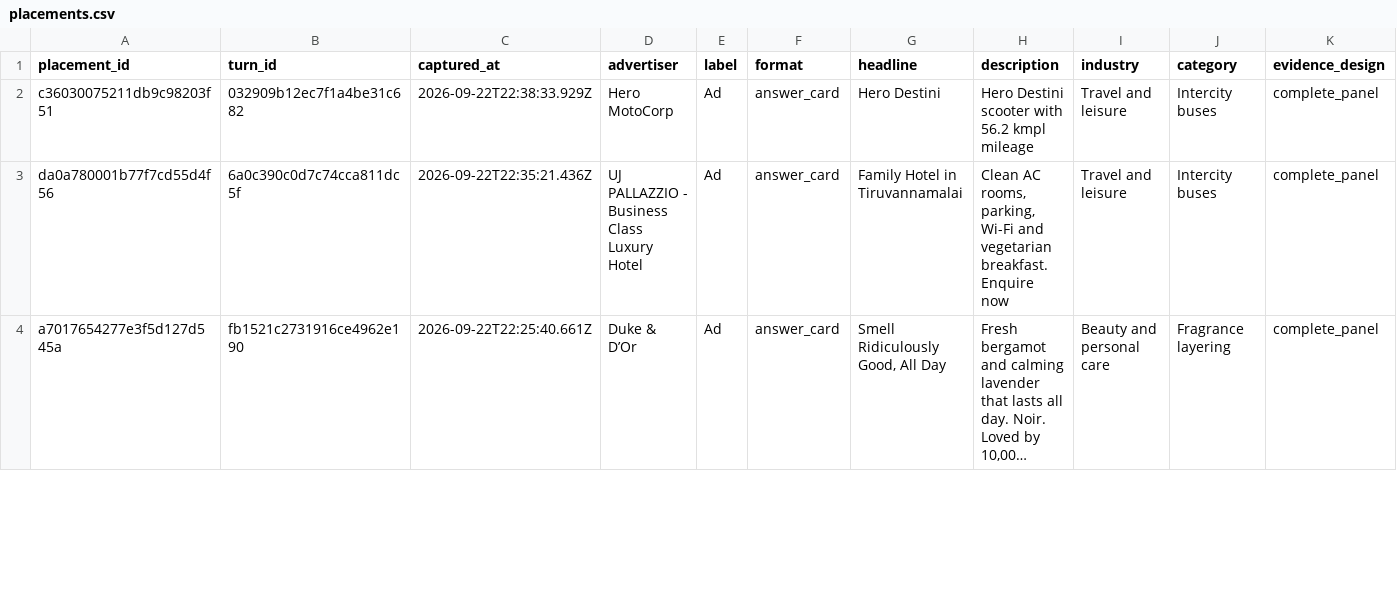
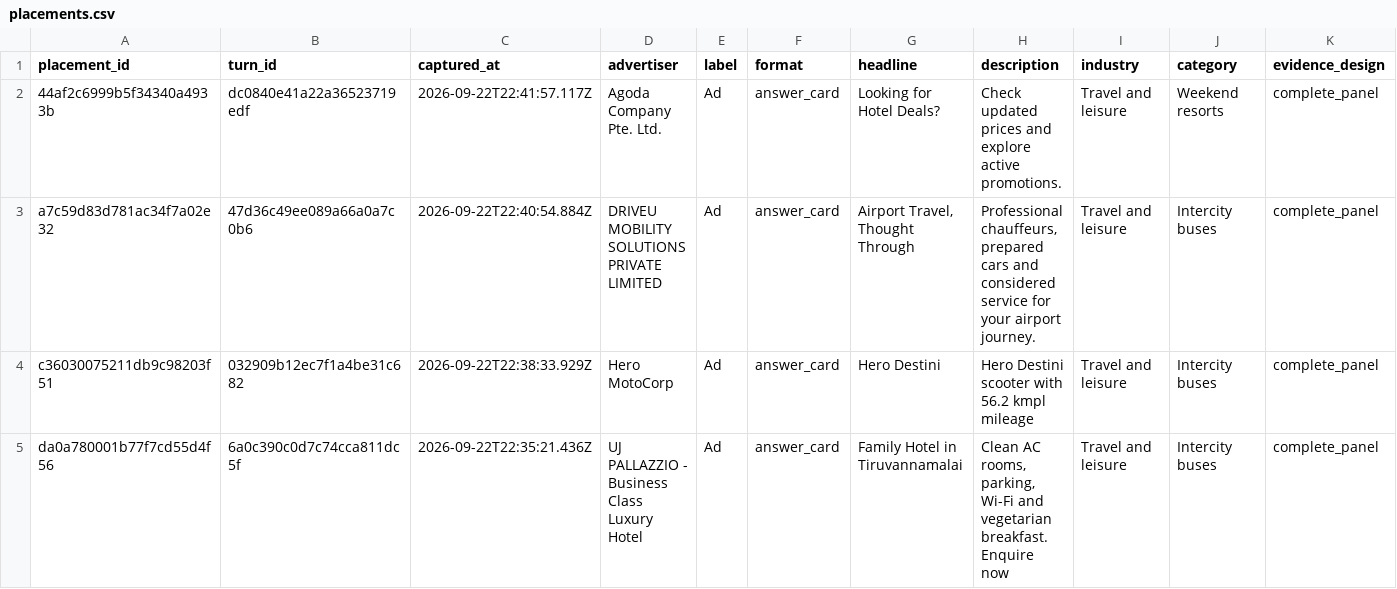
Before and after one commit to viren040/chatgpt-ads-library, a CSV file: placements.csv, drawn as a sheet; only a part is shown; the shorter side is filled out with more unchanged rows; long unchanged cells end in …; rows hold the shown columns only; the diff names each change by its address in the sheet, - before the commit and + after, or states it on an @@ line.

```diff
--- a/placements.csv
+++ b/placements.csv
+row 2: 44af2c6999b5f34340a4933b | dc0840e41a22a36523719edf | 2026-09-22T22:41:57.117Z | Agoda Company Pte. Ltd. | Ad | answer_card | Looking for Hotel Deals? | Check updated prices and explore active promotions. | Travel and leisure | Weekend resorts | complete_panel
+row 3: a7c59d83d781ac34f7a02e32 | 47d36c49ee089a66a0a7c0b6 | 2026-09-22T22:40:54.884Z | DRIVEU MOBILITY SOLUTIONS PRIVATE LIMITED | Ad | answer_card | Airport Travel, Thought Through | Professional chauffeurs, prepared cars and considered service for your airport journey. | Travel and leisure | Intercity buses | complete_panel
```
Also changed, not shown: prompt-observations.csv, 5 other files.
